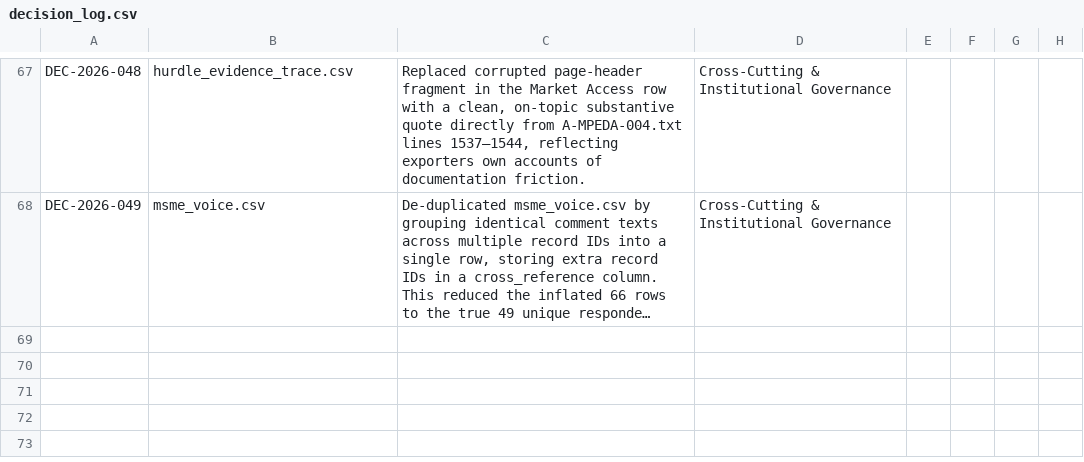
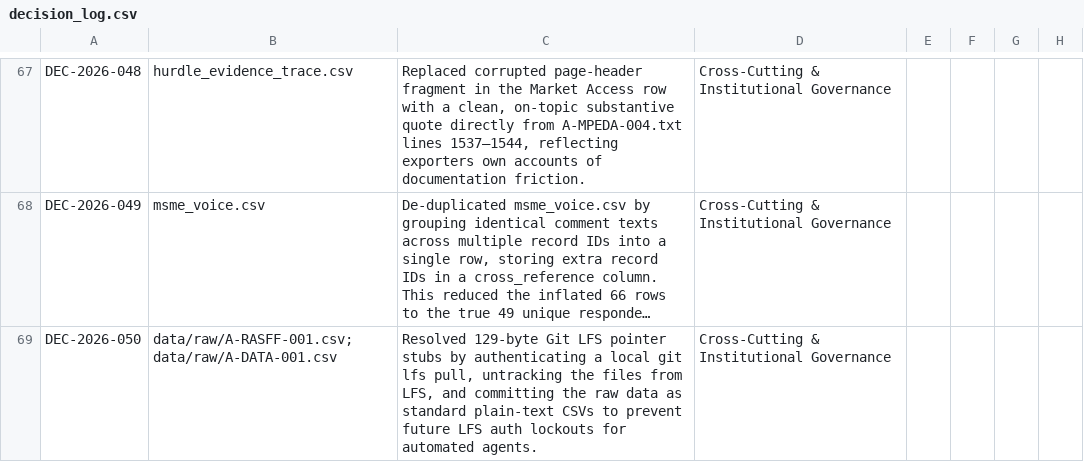
Before and after one commit to ayush-roy-21/agri-food-supplychain, a CSV file: data/decision_log.csv, drawn as a sheet; only a part is shown, gaps mark what is left out; long unchanged cells end in …; the diff names each change by its address in the sheet, - before the commit and + after, or states it on an @@ line.

Commit message:
Decision log updated to the current scenarios

```diff
--- a/data/decision_log.csv
+++ b/data/decision_log.csv
+row 69: DEC-2026-050 | data/raw/A-RASFF-001.csv; data/raw/A-DATA-001.csv | Resolved 129-byte Git LFS pointer stubs by authenticating a local git lfs pull, untracking the files from LFS, and committing the raw data as standard plain-text CSVs to prevent future LFS auth lockouts for automated agents. | Cross-Cutting & Institutional Governance
```
